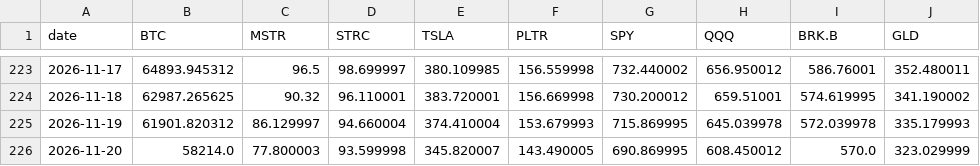
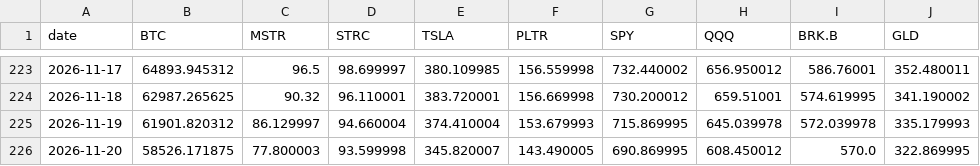
Before and after one commit to Schadhaxx/paperstreetbtc, a CSV file: history.csv, drawn as a sheet; only a part is shown, gaps mark what is left out.

```diff
--- a/history.csv
+++ b/history.csv
@@ -225,2 +225,2 @@ date,BTC,MSTR,STRC,TSLA,PLTR,SPY,QQQ,BRK.B,GLD
 2026-11-19,61901.820312,86.129997,94.660004,374.410004,153.679993,715.869995,645.039978,572.039978,335.179993
-2026-11-20,58214.0,77.800003,93.599998,345.820007,143.490005,690.869995,608.450012,570.0,323.029999
+2026-11-20,58526.171875,77.800003,93.599998,345.820007,143.490005,690.869995,608.450012,570.0,322.869995
```
Also changed, not shown: 5 other files.
